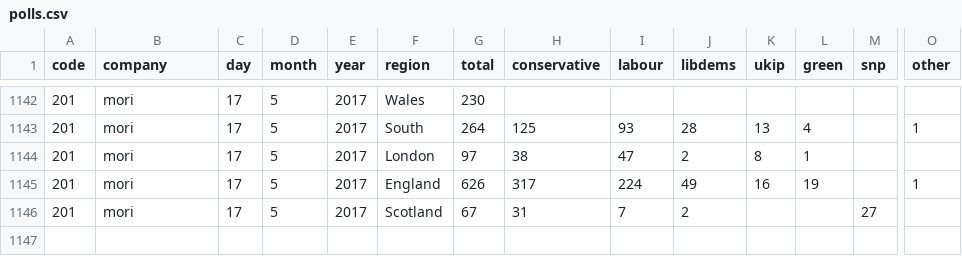
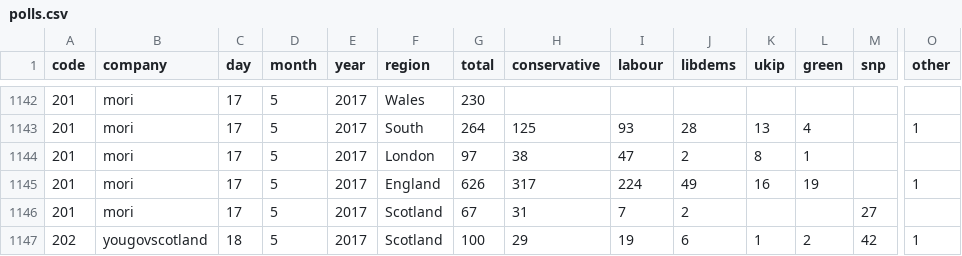
Before and after one commit to principalfish/principalfish.github.io, a CSV file: electionmaps/houseofcommons/predictionModel/polls.csv, drawn as a sheet; only a part is shown, gaps mark what is left out; rows hold the shown columns only; the diff names each change by its address in the sheet, - before the commit and + after, or states it on an @@ line.

Commit message:
yougovscotland

```diff
--- a/electionmaps/houseofcommons/predictionModel/polls.csv
+++ b/electionmaps/houseofcommons/predictionModel/polls.csv
+row 1147: 202 | yougovscotland | 18 | 5 | 2017 | Scotland | 100 | 29 | 19 | 6 | 1 | 2 | 42 | 1
```
Also changed, not shown: 5 other files.
